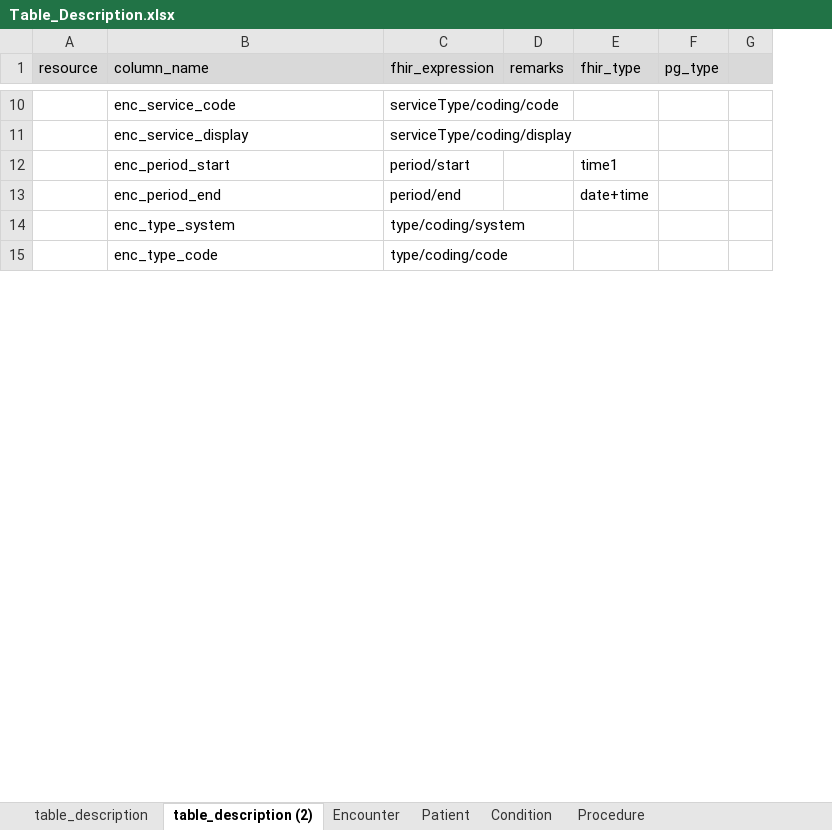
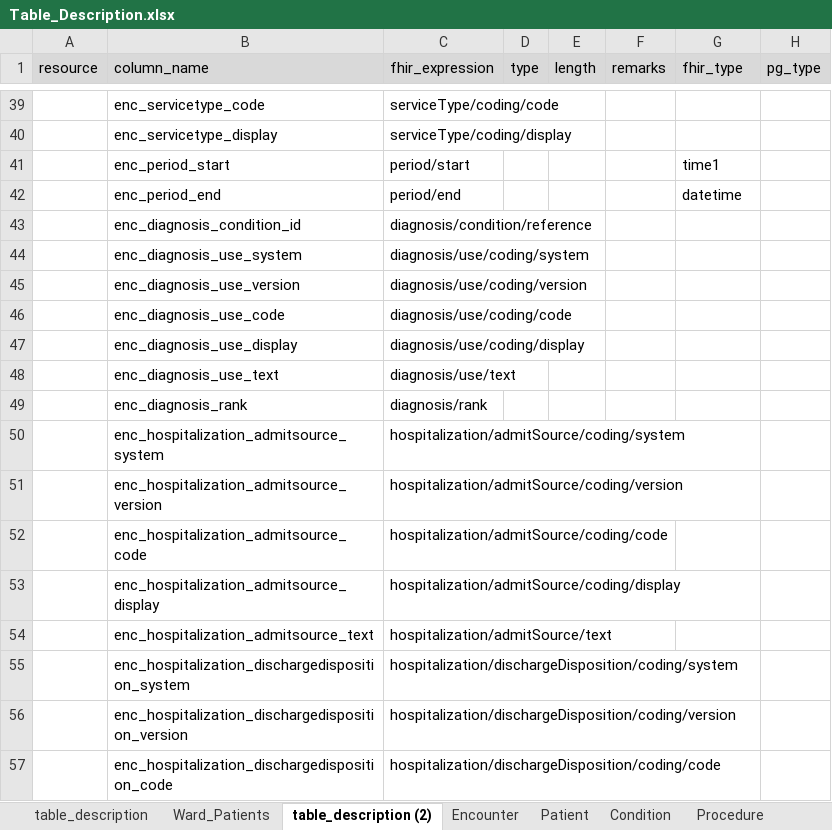
Before and after one commit to medizininformatik-initiative/INTERPOLAR, an Excel workbook: R-ETL/interpolar.R.ETL/inst/extdata/Table_Description.xlsx, sheet table_description (2), drawn as a sheet; only a part is shown, gaps mark what is left out; values as stored, in another font and other column widths than the file's, no borders; removed rows and columns are numbered as before the commit, all else as after; the diff covers the shown part only; the diff names each change by its address in the sheet, - before the commit and + after, or states it on an @@ line.

Commit message:
Update TableDescription Excel file

```diff
--- a/R-ETL/interpolar.R.ETL/inst/extdata/Table_Description.xlsx (sheet table_description (2))
+++ b/R-ETL/interpolar.R.ETL/inst/extdata/Table_Description.xlsx (sheet table_description (2))
+sheet tab: Ward_Patients
+column D (type), empty
+column E (length), empty
-column G, empty
-B39 (column_name): enc_service_code
+B39 (column_name): enc_servicetype_code
-B40 (column_name): enc_service_display
+B40 (column_name): enc_servicetype_display
-G42 (fhir_type): date+time
+G42 (fhir_type): datetime
@@ row 14 moved to row 32: enc_type_system @@
@@ row 15 moved to row 34: enc_type_code @@
+row 43:  | enc_diagnosis_condition_id | diagnosis/condition/reference
+row 44:  | enc_diagnosis_use_system | diagnosis/use/coding/system
+row 45:  | enc_diagnosis_use_version | diagnosis/use/coding/version
+row 46:  | enc_diagnosis_use_code | diagnosis/use/coding/code
+row 47:  | enc_diagnosis_use_display | diagnosis/use/coding/display
+row 48:  | enc_diagnosis_use_text | diagnosis/use/text
+row 49:  | enc_diagnosis_rank | diagnosis/rank
+row 50:  | enc_hospitalization_admitsource_system | hospitalization/admitSource/coding/system
+row 51:  | enc_hospitalization_admitsource_version | hospitalization/admitSource/coding/version
+row 52:  | enc_hospitalization_admitsource_code | hospitalization/admitSource/coding/code
+row 53:  | enc_hospitalization_admitsource_display | hospitalization/admitSource/coding/display
+row 54:  | enc_hospitalization_admitsource_text | hospitalization/admitSource/text
+row 55:  | enc_hospitalization_dischargedisposition_system | hospitalization/dischargeDisposition/coding/system
+row 56:  | enc_hospitalization_dischargedisposition_version | hospitalization/dischargeDisposition/coding/version
+row 57:  | enc_hospitalization_dischargedisposition_code | hospitalization/dischargeDisposition/coding/code
```
Also changed, not shown: 124 added rows, 10 removed rows, 11 moved rows and 26 edited cells elsewhere in this sheet, sheet table_description.
